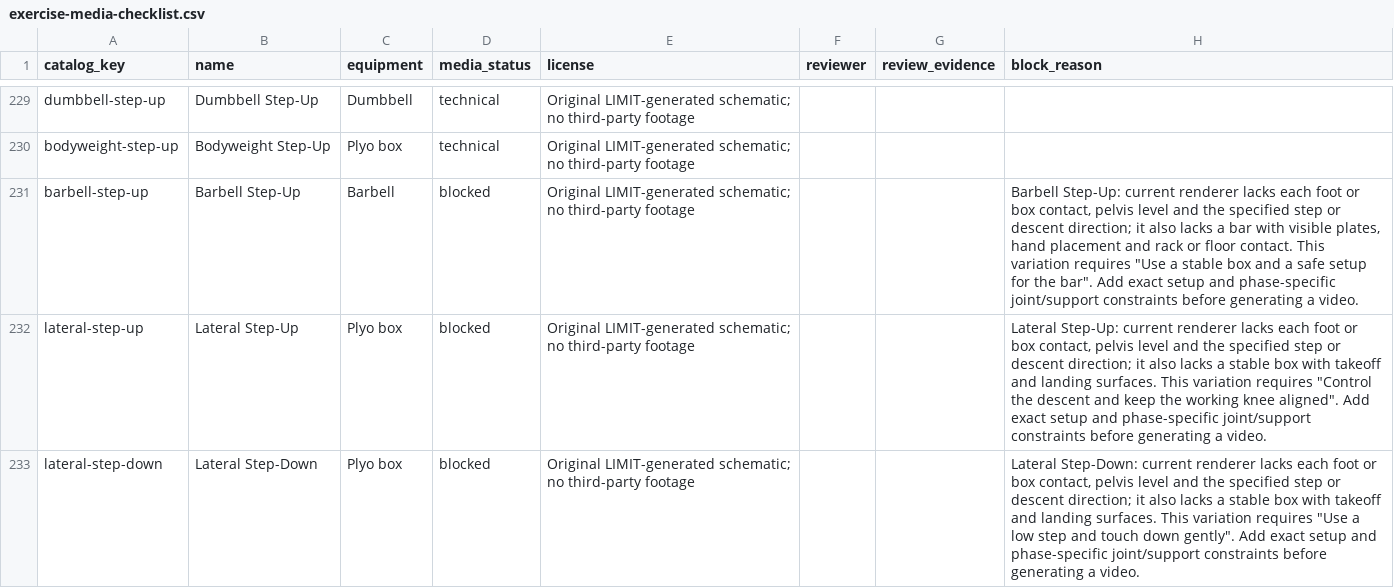
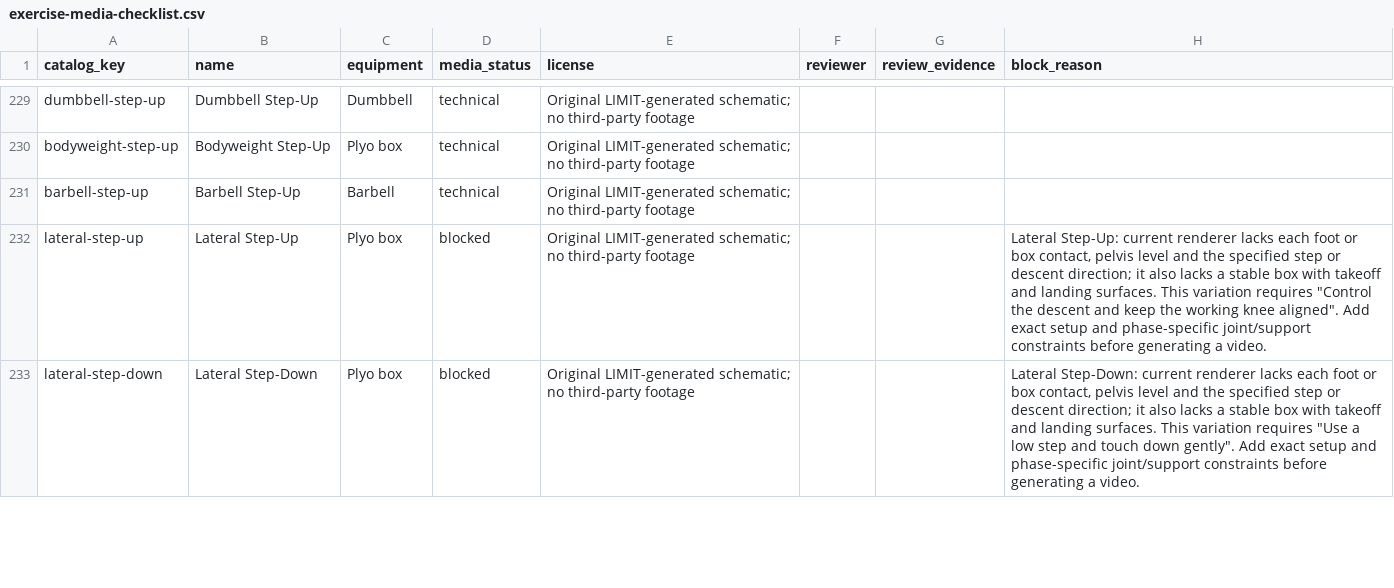
Before and after one commit to dylanlasensky/limit, a CSV file: docs/exercise-media-checklist.csv, drawn as a sheet; only a part is shown, gaps mark what is left out.

Commit message:
Add exact upper-back barbell step-up guide

```diff
--- a/docs/exercise-media-checklist.csv
+++ b/docs/exercise-media-checklist.csv
@@ -230,3 +230,3 @@ dumbbell-step-up,Dumbbell Step-Up,Dumbbell,technical,Original LIMIT-generated sc
 bodyweight-step-up,Bodyweight Step-Up,Plyo box,technical,Original LIMIT-generated schematic; no third-party footage,,,
-barbell-step-up,Barbell Step-Up,Barbell,blocked,Original LIMIT-generated schematic; no third-party footage,,,"Barbell Step-Up: current renderer lacks each foot or box contact, pelvis level and the specified step or descent direction; it also lacks a bar with visible plates, hand placement and rack or floor contact. This variation requires ""Use a stable box and a safe setup for the bar"". Add exact setup and phase-specific joint/support constraints before generating a video."
+barbell-step-up,Barbell Step-Up,Barbell,technical,Original LIMIT-generated schematic; no third-party footage,,,
 lateral-step-up,Lateral Step-Up,Plyo box,blocked,Original LIMIT-generated schematic; no third-party footage,,,"Lateral Step-Up: current renderer lacks each foot or box contact, pelvis level and the specified step or descent direction; it also lacks a stable box with takeoff and landing surfaces. This variation requires ""Control the descent and keep the working knee aligned"". Add exact setup and phase-specific joint/support constraints before generating a video."
```
Also changed, not shown: 5 other files.
